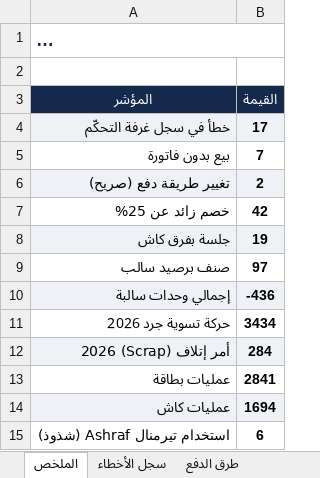
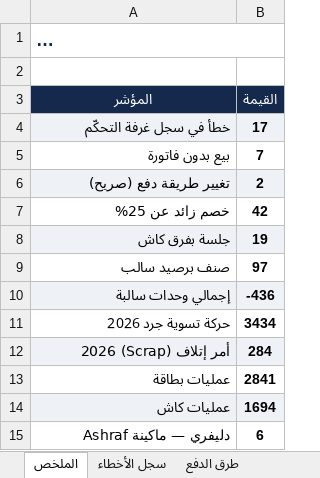
Before and after one commit to anasibrahim2020/anas-ibrahim2020, an Excel workbook: Reports/01_التقارير/تقارير_الفروع/الدفنة/تقرير_تدقيق_فرع_الدفنة.xlsx, sheet الملخص, drawn as a sheet; long unchanged cells end in …; values as stored, in another font and other column widths than the file's, no borders; the diff names each change by its address in the sheet, - before the commit and + after, or states it on an @@ line.

```diff
--- a/Reports/01_التقارير/تقارير_الفروع/الدفنة/تقرير_تدقيق_فرع_الدفنة.xlsx (sheet الملخص)
+++ b/Reports/01_التقارير/تقارير_الفروع/الدفنة/تقرير_تدقيق_فرع_الدفنة.xlsx (sheet الملخص)
-A15 (المؤشر): استخدام تيرمنال Ashraf (شذوذ)
+A15 (المؤشر): دليفري — ماكينة Ashraf
```
Also changed, not shown: sheet الخصومات, sheet طرق الدفع, sheet التوصيات, other sheet tabs, 1 other file.
